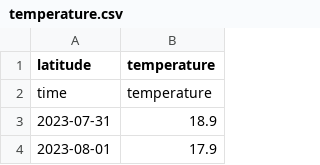
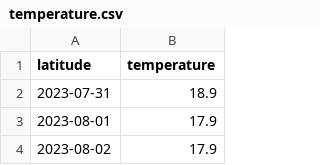
Before and after one commit to PaulGraefe/Bayesian-Network-Flood, a CSV file: data/open-meteo-data/temperature.csv, drawn as a sheet; only a part is shown; the shorter side is filled out with more unchanged rows; the diff names each change by its address in the sheet, - before the commit and + after, or states it on an @@ line.

```diff
--- a/data/open-meteo-data/temperature.csv
+++ b/data/open-meteo-data/temperature.csv
-row 2: time | temperature
```
Also changed, not shown: data-processing/classification.csv, data/open-meteo-data/rain_sum_classified.csv, 10 other files.
